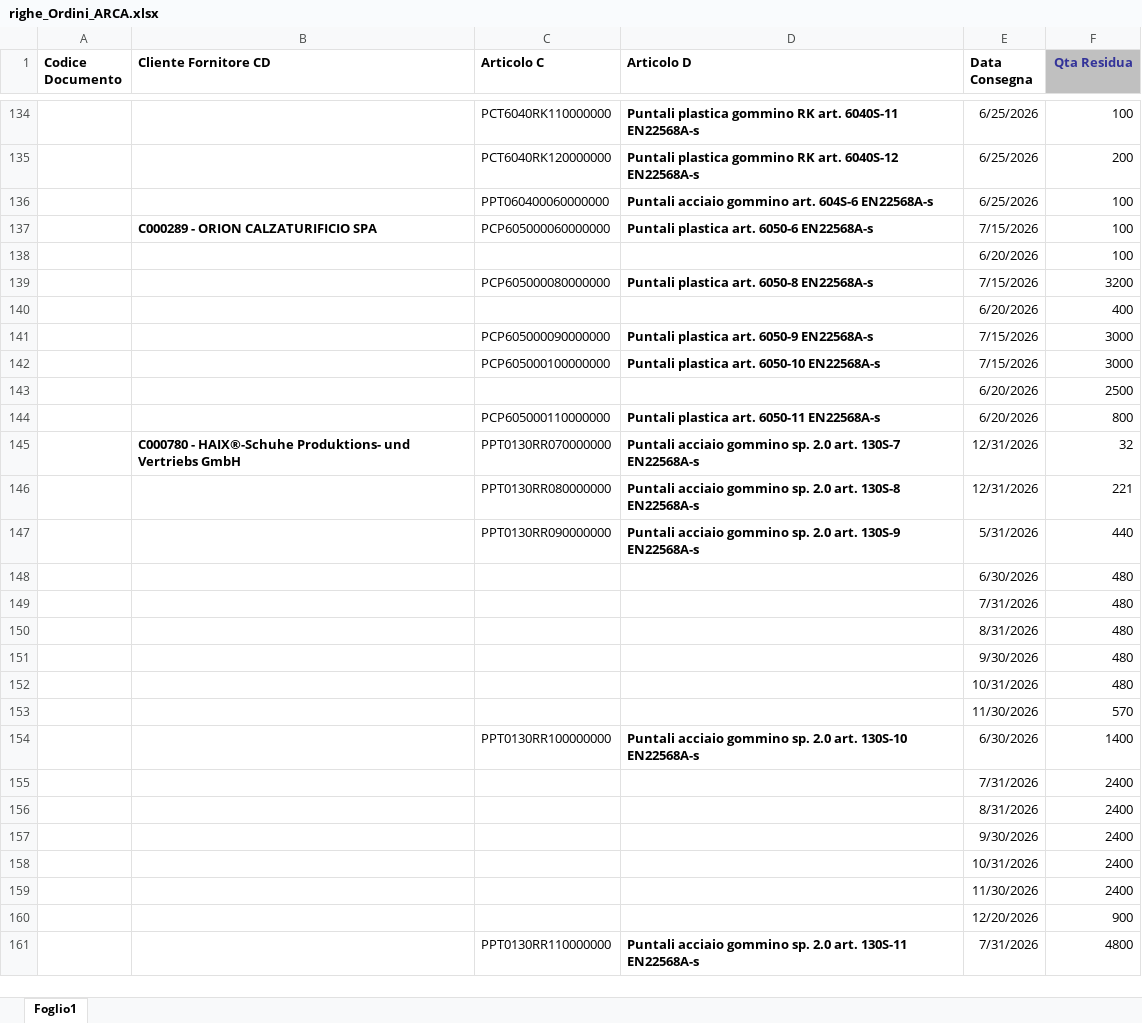
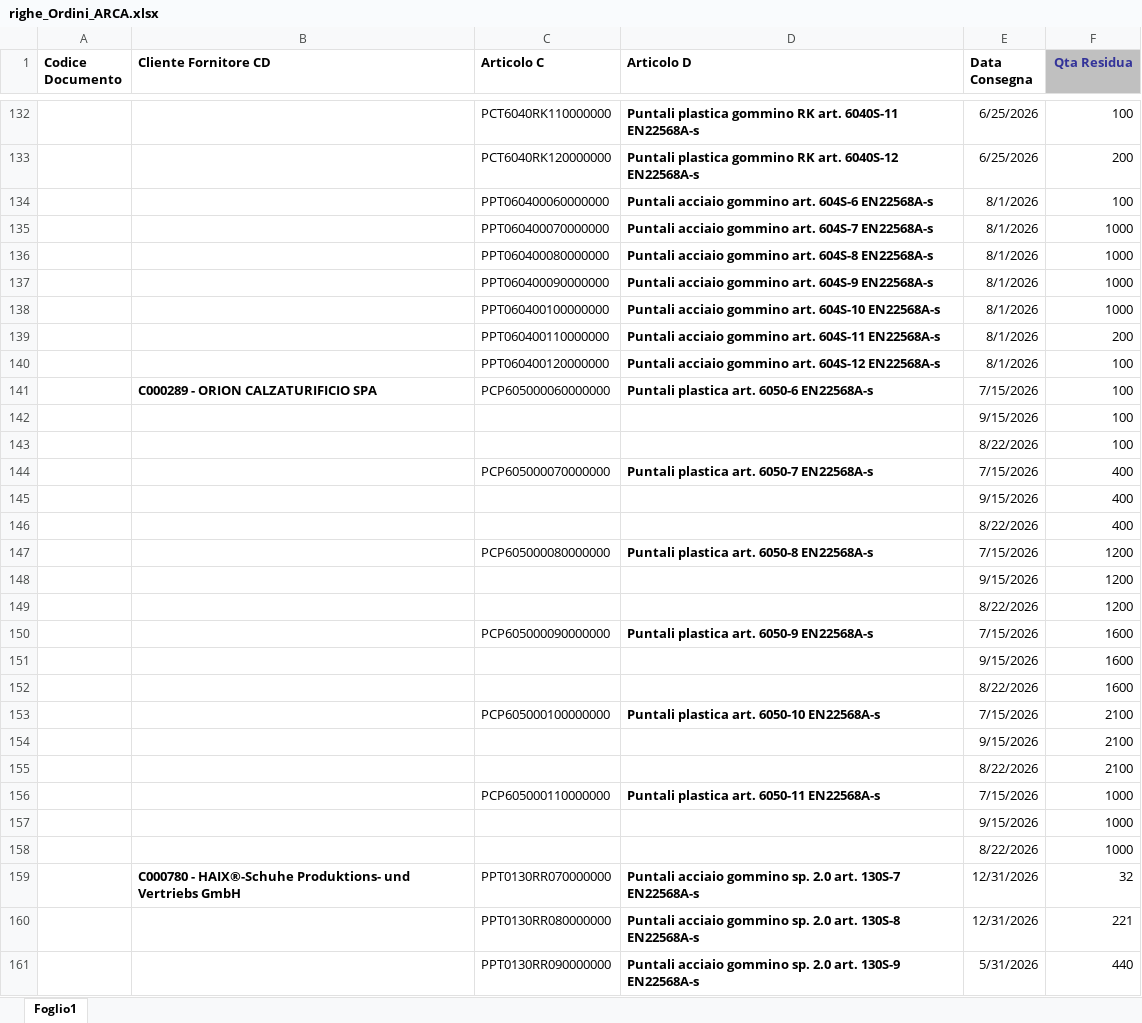
Before and after one commit to denis-safit/SAFiT, an Excel workbook: righe_Ordini_ARCA.xlsx, sheet Foglio1, drawn as a sheet; only a part is shown, gaps mark what is left out; the shorter side is filled out with more unchanged rows; values as stored, in another font and other column widths than the file's, no borders; removed rows and columns are numbered as before the commit, all else as after; the diff covers the shown part only; the diff names each change by its address in the sheet, - before the commit and + after, or states it on an @@ line.

```diff
--- a/righe_Ordini_ARCA.xlsx (sheet Foglio1)
+++ b/righe_Ordini_ARCA.xlsx (sheet Foglio1)
-E134 (Data Consegna): 6/25/2026
+E134 (Data Consegna): 8/1/2026
+row 135:  |  | PPT060400070000000 | Puntali acciaio gommino art. 604S-7 EN22568A-s | 8/1/2026 | 1000
+row 136:  |  | PPT060400080000000 | Puntali acciaio gommino art. 604S-8 EN22568A-s | 8/1/2026 | 1000
+row 137:  |  | PPT060400090000000 | Puntali acciaio gommino art. 604S-9 EN22568A-s | 8/1/2026 | 1000
+row 138:  |  | PPT060400100000000 | Puntali acciaio gommino art. 604S-10 EN22568A-s | 8/1/2026 | 1000
+row 139:  |  | PPT060400110000000 | Puntali acciaio gommino art. 604S-11 EN22568A-s | 8/1/2026 | 200
+row 140:  |  | PPT060400120000000 | Puntali acciaio gommino art. 604S-12 EN22568A-s | 8/1/2026 | 100
+row 142:  |  |  |  | 9/15/2026 | 100
-E143 (Data Consegna): 6/20/2026
+E143 (Data Consegna): 8/22/2026
-C144 (Articolo C): PCP605000080000000
+C144 (Articolo C): PCP605000070000000
-D144 (Articolo D): Puntali plastica art. 6050-8 EN22568A-s
+D144 (Articolo D): Puntali plastica art. 6050-7 EN22568A-s
-F144 (Qta Residua): 3200
+F144 (Qta Residua): 400
+row 145:  |  |  |  | 9/15/2026 | 400
-E146 (Data Consegna): 6/20/2026
+E146 (Data Consegna): 8/22/2026
+row 147:  |  | PCP605000080000000 | Puntali plastica art. 6050-8 EN22568A-s | 7/15/2026 | 1200
+row 148:  |  |  |  | 9/15/2026 | 1200
+row 149:  |  |  |  | 8/22/2026 | 1200
-F150 (Qta Residua): 3000
+F150 (Qta Residua): 1600
+row 151:  |  |  |  | 9/15/2026 | 1600
+row 152:  |  |  |  | 8/22/2026 | 1600
-F153 (Qta Residua): 3000
+F153 (Qta Residua): 2100
-row 143:  |  |  |  | 6/20/2026 | 2500
+row 154:  |  |  |  | 9/15/2026 | 2100
+row 155:  |  |  |  | 8/22/2026 | 2100
-E156 (Data Consegna): 6/20/2026
+E156 (Data Consegna): 7/15/2026
-F156 (Qta Residua): 800
+F156 (Qta Residua): 1000
+row 157:  |  |  |  | 9/15/2026 | 1000
+row 158:  |  |  |  | 8/22/2026 | 1000
```
Also changed, not shown: 11 added rows, 39 removed rows and 24 edited cells elsewhere in this sheet, Avanzamento_access.xlsx, btl_istruzioni.xlsx, 4 other files.
